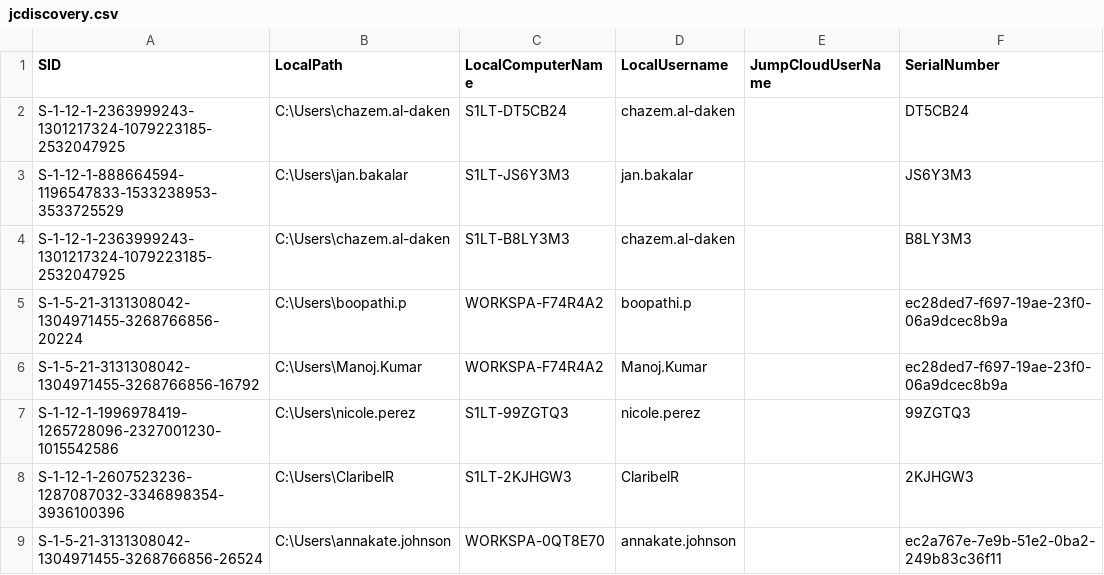
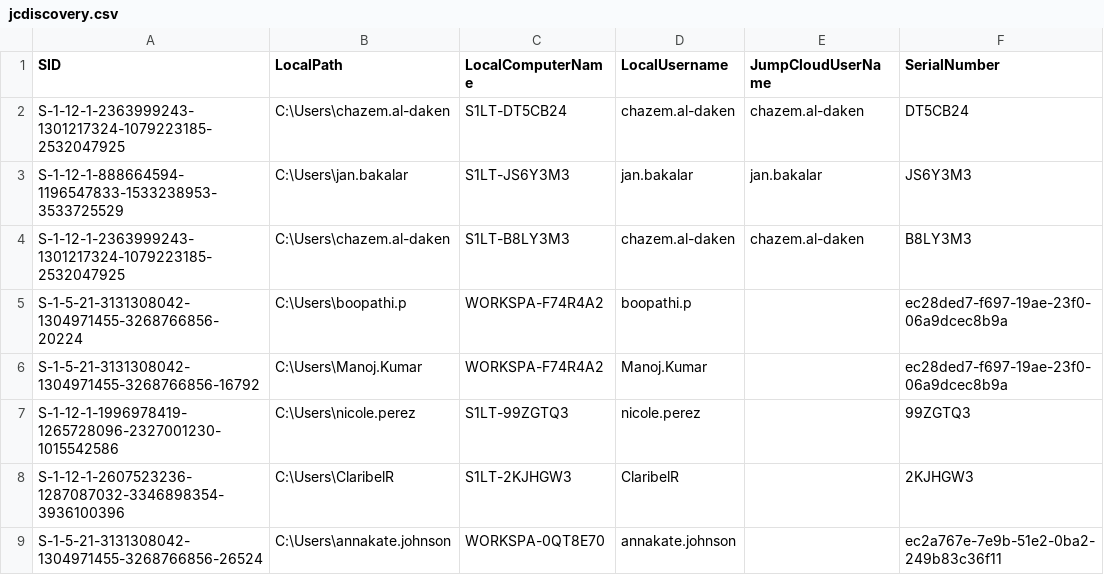
Before and after one commit to chazem-s1/Jumpcloud-ADMU-Discovery, a CSV file: jcdiscovery.csv, drawn as a sheet; only a part is shown.

Commit message:
Update jcdiscovery.csv

```diff
--- a/jcdiscovery.csv
+++ b/jcdiscovery.csv
@@ -1,5 +1,5 @@
 "SID","LocalPath","LocalComputerName","LocalUsername","JumpCloudUserName","SerialNumber"
-"S-1-12-1-2363999243-1301217324-1079223185-2532047925","C:\Users\chazem.al-daken","S1LT-DT5CB24","chazem.al-daken",,"DT5CB24"
-"S-1-12-1-888664594-1196547833-1533238953-3533725529","C:\Users\jan.bakalar","S1LT-JS6Y3M3","jan.bakalar",,"JS6Y3M3"
-"S-1-12-1-2363999243-1301217324-1079223185-2532047925","C:\Users\chazem.al-daken","S1LT-B8LY3M3","chazem.al-daken",,"B8LY3M3"
+"S-1-12-1-2363999243-1301217324-1079223185-2532047925","C:\Users\chazem.al-daken","S1LT-DT5CB24","chazem.al-daken","chazem.al-daken","DT5CB24"
+"S-1-12-1-888664594-1196547833-1533238953-3533725529","C:\Users\jan.bakalar","S1LT-JS6Y3M3","jan.bakalar","jan.bakalar","JS6Y3M3"
+"S-1-12-1-2363999243-1301217324-1079223185-2532047925","C:\Users\chazem.al-daken","S1LT-B8LY3M3","chazem.al-daken","chazem.al-daken","B8LY3M3"
 "S-1-5-21-3131308042-1304971455-3268766856-20224","C:\Users\boopathi.p","WORKSPA-F74R4A2","boopathi.p",,"ec28ded7-f697-19ae-23f0-06a9dcec8b9a"
```
